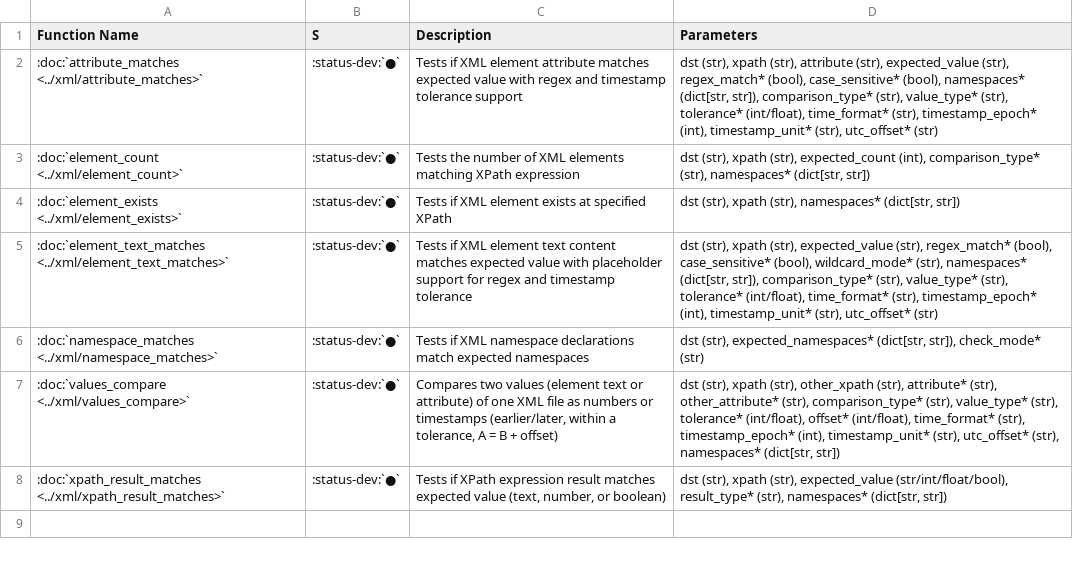
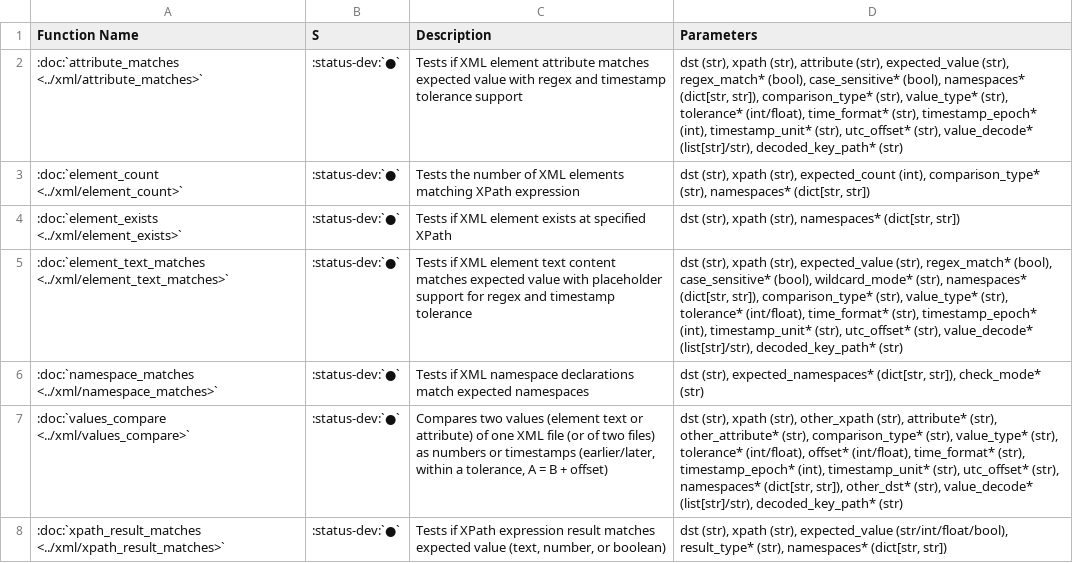
Before and after one commit to fkie-cad/adare, a CSV file: docsrc/source/_static/tables/testfunctions_xml.csv, drawn as a sheet.

```diff
--- a/docsrc/source/_static/tables/testfunctions_xml.csv
+++ b/docsrc/source/_static/tables/testfunctions_xml.csv
@@ -1,8 +1,8 @@
 Function Name,S,Description,Parameters
-:doc:`attribute_matches <../xml/attribute_matches>`,:status-dev:`●`,Tests if XML element attribute matches expected value with regex and timestamp tolerance support,"dst (str), xpath (str), attribute (str), expected_value (str), regex_match* (bool), case_sensitive* (bool), namespaces* (dict[str, str]), comparison_type* (str), value_type* (str), tolerance* (int/float), time_format* (str), timestamp_epoch* (int), timestamp_unit* (str), utc_offset* (str)"
+:doc:`attribute_matches <../xml/attribute_matches>`,:status-dev:`●`,Tests if XML element attribute matches expected value with regex and timestamp tolerance support,"dst (str), xpath (str), attribute (str), expected_value (str), regex_match* (bool), case_sensitive* (bool), namespaces* (dict[str, str]), comparison_type* (str), value_type* (str), tolerance* (int/float), time_format* (str), timestamp_epoch* (int), timestamp_unit* (str), utc_offset* (str), value_decode* (list[str]/str), decoded_key_path* (str)"
 :doc:`element_count <../xml/element_count>`,:status-dev:`●`,Tests the number of XML elements matching XPath expression,"dst (str), xpath (str), expected_count (int), comparison_type* (str), namespaces* (dict[str, str])"
 :doc:`element_exists <../xml/element_exists>`,:status-dev:`●`,Tests if XML element exists at specified XPath,"dst (str), xpath (str), namespaces* (dict[str, str])"
-:doc:`element_text_matches <../xml/element_text_matches>`,:status-dev:`●`,Tests if XML element text content matches expected value with placeholder support for regex and timestamp tolerance,"dst (str), xpath (str), expected_value (str), regex_match* (bool), case_sensitive* (bool), wildcard_mode* (str), namespaces* (dict[str, str]), comparison_type* (str), value_type* (str), tolerance* (int/float), time_format* (str), timestamp_epoch* (int), timestamp_unit* (str), utc_offset* (str)"
+:doc:`element_text_matches <../xml/element_text_matches>`,:status-dev:`●`,Tests if XML element text content matches expected value with placeholder support for regex and timestamp tolerance,"dst (str), xpath (str), expected_value (str), regex_match* (bool), case_sensitive* (bool), wildcard_mode* (str), namespaces* (dict[str, str]), comparison_type* (str), value_type* (str), tolerance* (int/float), time_format* (str), timestamp_epoch* (int), timestamp_unit* (str), utc_offset* (str), value_decode* (list[str]/str), decoded_key_path* (str)"
 :doc:`namespace_matches <../xml/namespace_matches>`,:status-dev:`●`,Tests if XML namespace declarations match expected namespaces,"dst (str), expected_namespaces* (dict[str, str]), check_mode* (str)"
-:doc:`values_compare <../xml/values_compare>`,:status-dev:`●`,"Compares two values (element text or attribute) of one XML file as numbers or timestamps (earlier/later, within a tolerance, A = B + offset)","dst (str), xpath (str), other_xpath (str), attribute* (str), other_attribute* (str), comparison_type* (str), value_type* (str), tolerance* (int/float), offset* (int/float), time_format* (str), timestamp_epoch* (int), timestamp_unit* (str), utc_offset* (str), namespaces* (dict[str, str])"
+:doc:`values_compare <../xml/values_compare>`,:status-dev:`●`,"Compares two values (element text or attribute) of one XML file (or of two files) as numbers or timestamps (earlier/later, within a tolerance, A = B + offset)","dst (str), xpath (str), other_xpath (str), attribute* (str), other_attribute* (str), comparison_type* (str), value_type* (str), tolerance* (int/float), offset* (int/float), time_format* (str), timestamp_epoch* (int), timestamp_unit* (str), utc_offset* (str), namespaces* (dict[str, str]), other_dst* (str), value_decode* (list[str]/str), decoded_key_path* (str)"
 :doc:`xpath_result_matches <../xml/xpath_result_matches>`,:status-dev:`●`,"Tests if XPath expression result matches expected value (text, number, or boolean)","dst (str), xpath (str), expected_value (str/int/float/bool), result_type* (str), namespaces* (dict[str, str])"
```
Also changed, not shown: docsrc/source/_static/tables/testfunctions_all.csv, docsrc/source/_static/tables/testfunctions_json.csv, 10 other files.
